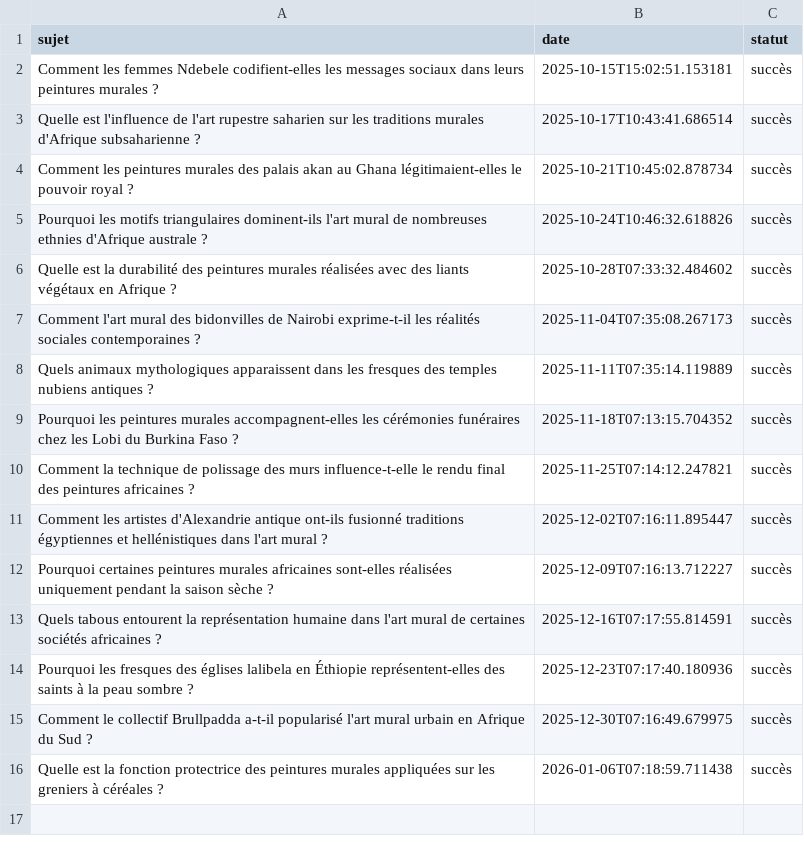
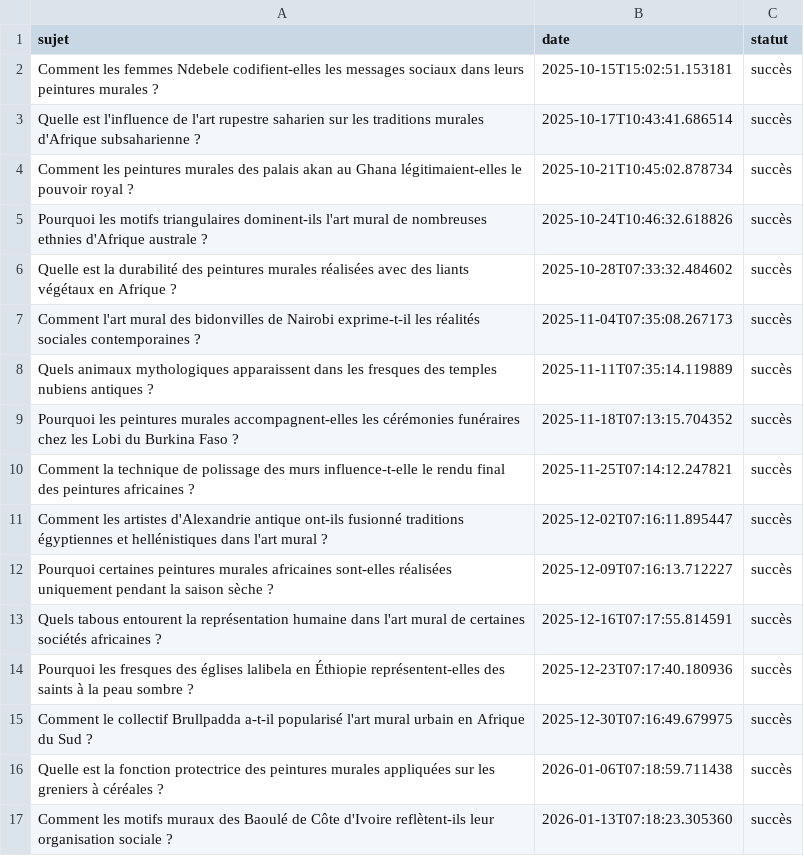
Before and after one commit to Metalosmose21/Africain-5, a CSV file: sujets_traites.csv, drawn as a sheet; the diff names each change by its address in the sheet, - before the commit and + after, or states it on an @@ line.

```diff
--- a/sujets_traites.csv
+++ b/sujets_traites.csv
+row 17: Comment les motifs muraux des Baoulé de Côte d'Ivoire reflètent-ils leur organisation sociale ? | 2026-01-13T07:18:23.305360 | succès
```
Also changed, not shown: sujets.csv.
